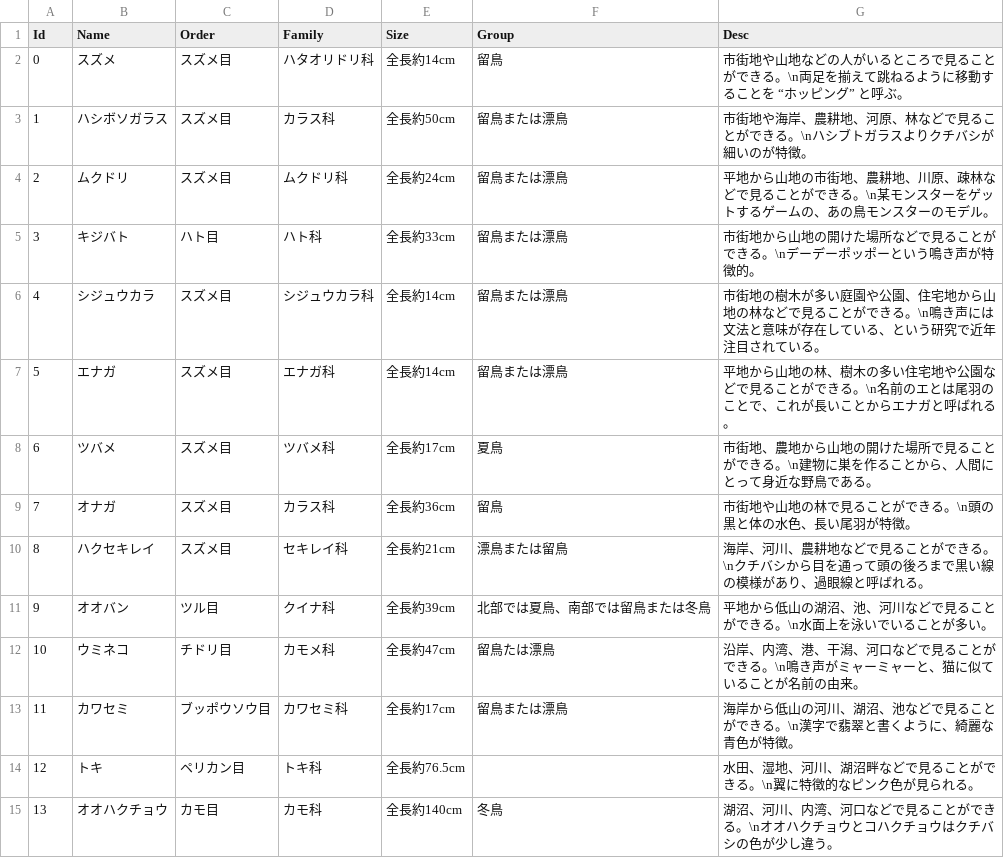
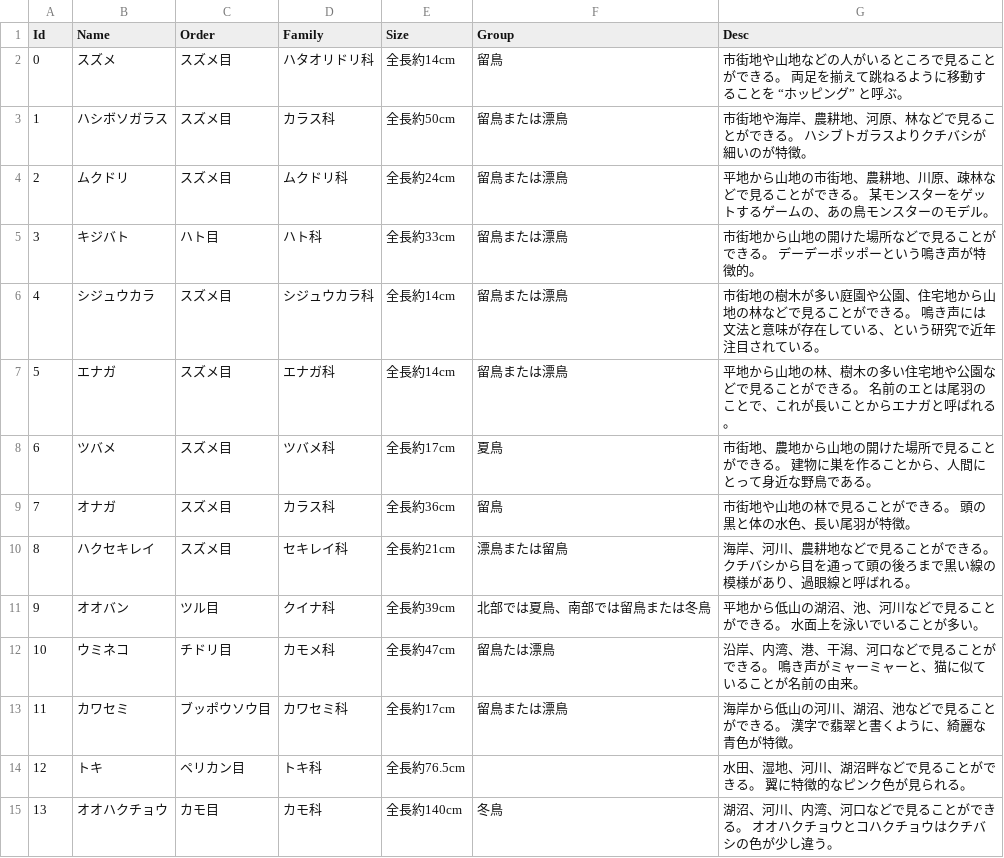
Before and after one commit to MISW/birdol, a CSV file: Assets/Resources/GalleryData/info.csv, drawn as a sheet; only a part is shown; the diff covers the shown part only.

```diff
--- a/Assets/Resources/GalleryData/info.csv
+++ b/Assets/Resources/GalleryData/info.csv
@@ -1,15 +1,15 @@
 Id,Name,Order,Family,Size,Group,Desc
-0,スズメ,スズメ目,ハタオリドリ科,全長約14cm,留鳥,市街地や山地などの人がいるところで見ることができる。\n両足を揃えて跳ねるように移動することを “ホッピング” と呼ぶ。
-1,ハシボソガラス,スズメ目,カラス科,全長約50cm,留鳥または漂鳥,市街地や海岸、農耕地、河原、林などで見ることができる。\nハシブトガラスよりクチバシが細いのが特徴。
-2,ムクドリ,スズメ目,ムクドリ科,全長約24cm,留鳥または漂鳥,平地から山地の市街地、農耕地、川原、疎林などで見ることができる。\n某モンスターをゲットするゲームの、あの鳥モンスターのモデル。
-3,キジバト,ハト目,ハト科,全長約33cm,留鳥または漂鳥,市街地から山地の開けた場所などで見ることができる。\nデーデーポッポーという鳴き声が特徴的。
-4,シジュウカラ,スズメ目,シジュウカラ科,全長約14cm,留鳥または漂鳥,市街地の樹木が多い庭園や公園、住宅地から山地の林などで見ることができる。\n鳴き声には文法と意味が存在している、という研究で近年注目されている。
-5,エナガ,スズメ目,エナガ科,全長約14cm,留鳥または漂鳥,平地から山地の林、樹木の多い住宅地や公園などで見ることができる。\n名前のエとは尾羽のことで、これが長いことからエナガと呼ばれる。
-6,ツバメ,スズメ目,ツバメ科,全長約17cm,夏鳥,市街地、農地から山地の開けた場所で見ることができる。\n建物に巣を作ることから、人間にとって身近な野鳥である。
-7,オナガ,スズメ目,カラス科,全長約36cm,留鳥,市街地や山地の林で見ることができる。\n頭の黒と体の水色、長い尾羽が特徴。
-8,ハクセキレイ,スズメ目,セキレイ科,全長約21cm,漂鳥または留鳥,海岸、河川、農耕地などで見ることができる。\nクチバシから目を通って頭の後ろまで黒い線の模様があり、過眼線と呼ばれる。
-9,オオバン,ツル目,クイナ科,全長約39cm,北部では夏鳥、南部では留鳥または冬鳥,平地から低山の湖沼、池、河川などで見ることができる。\n水面上を泳いでいることが多い。
-10,ウミネコ,チドリ目,カモメ科,全長約47cm,留鳥たは漂鳥,沿岸、内湾、港、干潟、河口などで見ることができる。\n鳴き声がミャーミャーと、猫に似ていることが名前の由来。
-11,カワセミ,ブッポウソウ目,カワセミ科,全長約17cm,留鳥または漂鳥,海岸から低山の河川、湖沼、池などで見ることができる。\n漢字で翡翠と書くように、綺麗な青色が特徴。
-12,トキ,ペリカン目,トキ科,全長約76.5cm,,水田、湿地、河川、湖沼畔などで見ることができる。\n翼に特徴的なピンク色が見られる。
-13,オオハクチョウ,カモ目,カモ科,全長約140cm,冬鳥,湖沼、河川、内湾、河口などで見ることができる。\nオオハクチョウとコハクチョウはクチバシの色が少し違う。
+0,スズメ,スズメ目,ハタオリドリ科,全長約14cm,留鳥,市街地や山地などの人がいるところで見ることができる。 両足を揃えて跳ねるように移動することを “ホッピング” と呼ぶ。
+1,ハシボソガラス,スズメ目,カラス科,全長約50cm,留鳥または漂鳥,市街地や海岸、農耕地、河原、林などで見ることができる。 ハシブトガラスよりクチバシが細いのが特徴。
+2,ムクドリ,スズメ目,ムクドリ科,全長約24cm,留鳥または漂鳥,平地から山地の市街地、農耕地、川原、疎林などで見ることができる。 某モンスターをゲットするゲームの、あの鳥モンスターのモデル。
+3,キジバト,ハト目,ハト科,全長約33cm,留鳥または漂鳥,市街地から山地の開けた場所などで見ることができる。 デーデーポッポーという鳴き声が特徴的。
+4,シジュウカラ,スズメ目,シジュウカラ科,全長約14cm,留鳥または漂鳥,市街地の樹木が多い庭園や公園、住宅地から山地の林などで見ることができる。 鳴き声には文法と意味が存在している、という研究で近年注目されている。
+5,エナガ,スズメ目,エナガ科,全長約14cm,留鳥または漂鳥,平地から山地の林、樹木の多い住宅地や公園などで見ることができる。 名前のエとは尾羽のことで、これが長いことからエナガと呼ばれる。
+6,ツバメ,スズメ目,ツバメ科,全長約17cm,夏鳥,市街地、農地から山地の開けた場所で見ることができる。 建物に巣を作ることから、人間にとって身近な野鳥である。
+7,オナガ,スズメ目,カラス科,全長約36cm,留鳥,市街地や山地の林で見ることができる。 頭の黒と体の水色、長い尾羽が特徴。
+8,ハクセキレイ,スズメ目,セキレイ科,全長約21cm,漂鳥または留鳥,海岸、河川、農耕地などで見ることができる。 クチバシから目を通って頭の後ろまで黒い線の模様があり、過眼線と呼ばれる。
+9,オオバン,ツル目,クイナ科,全長約39cm,北部では夏鳥、南部では留鳥または冬鳥,平地から低山の湖沼、池、河川などで見ることができる。 水面上を泳いでいることが多い。
+10,ウミネコ,チドリ目,カモメ科,全長約47cm,留鳥たは漂鳥,沿岸、内湾、港、干潟、河口などで見ることができる。 鳴き声がミャーミャーと、猫に似ていることが名前の由来。
+11,カワセミ,ブッポウソウ目,カワセミ科,全長約17cm,留鳥または漂鳥,海岸から低山の河川、湖沼、池などで見ることができる。 漢字で翡翠と書くように、綺麗な青色が特徴。
+12,トキ,ペリカン目,トキ科,全長約76.5cm,,水田、湿地、河川、湖沼畔などで見ることができる。 翼に特徴的なピンク色が見られる。
+13,オオハクチョウ,カモ目,カモ科,全長約140cm,冬鳥,湖沼、河川、内湾、河口などで見ることができる。 オオハクチョウとコハクチョウはクチバシの色が少し違う。
```
Also changed, not shown: 17 edited cells elsewhere in this file, 4 other files.
